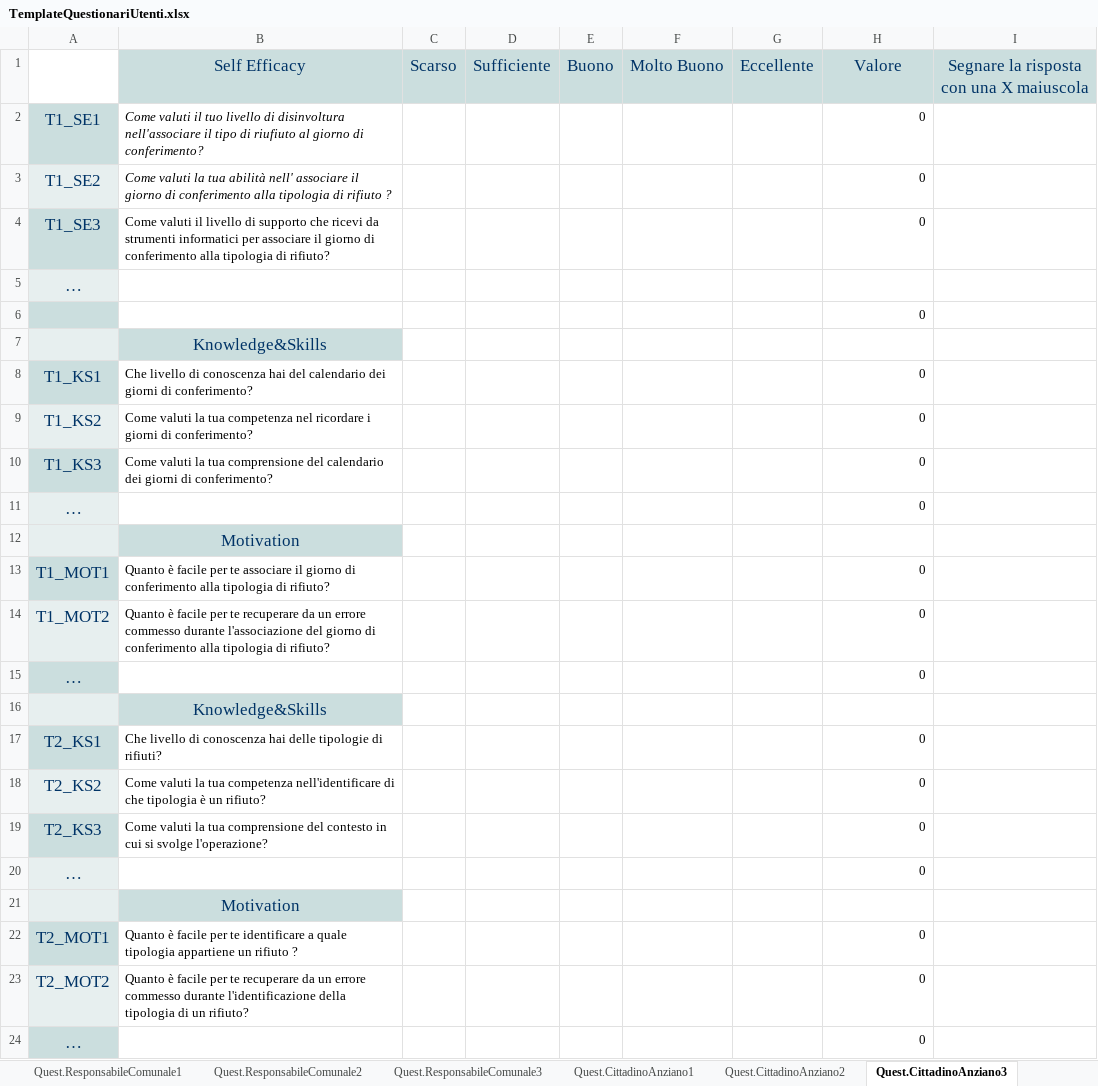
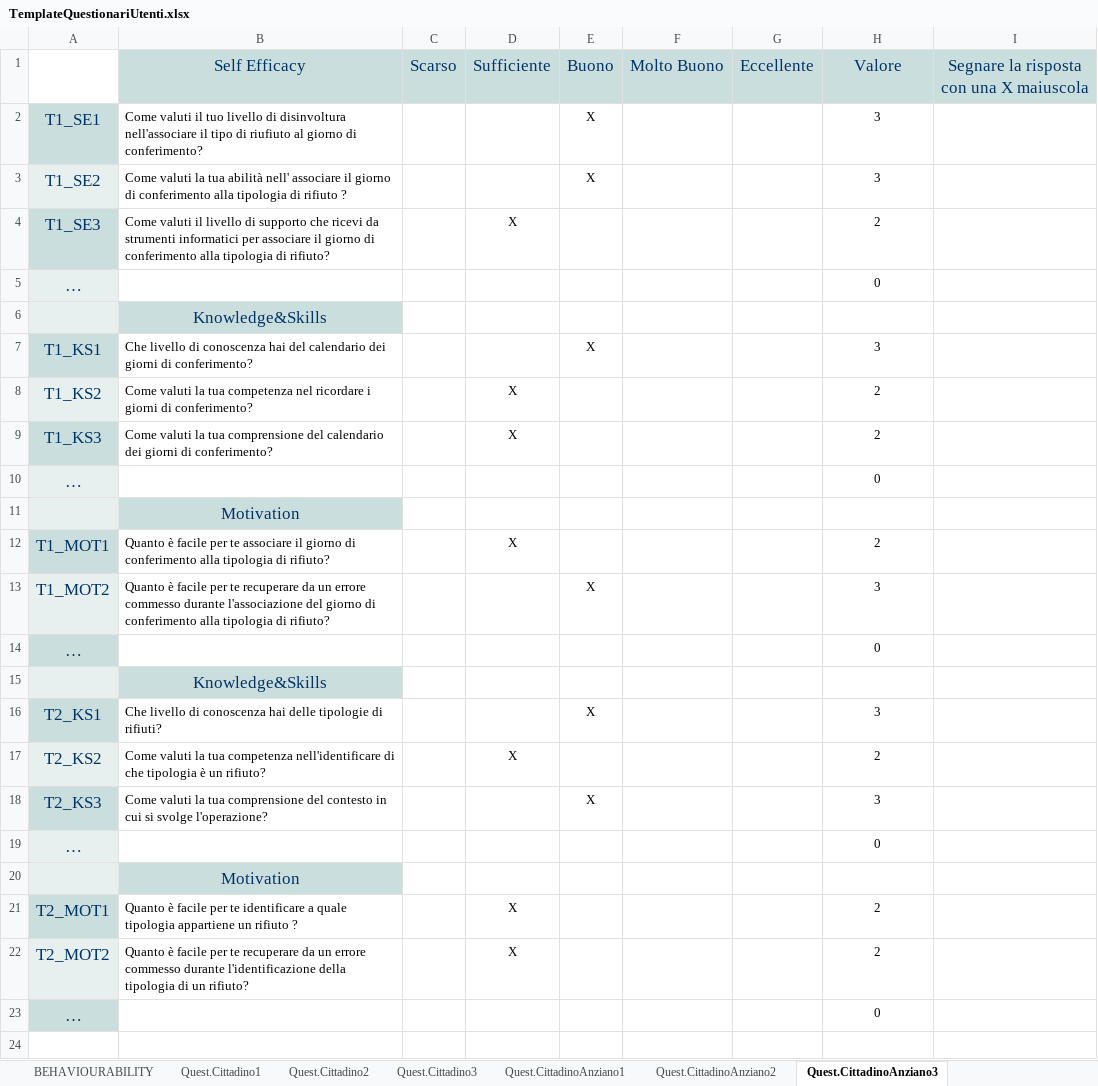
Before and after one commit to mcastellaneta/Recyclapp, an Excel workbook: Ass.1/TemplateQuestionariUtenti.xlsx, sheet Quest.CittadinoAnziano3, drawn as a sheet; values as stored, in another font and other column widths than the file's, no borders; removed rows and columns are numbered as before the commit, all else as after; the diff names each change by its address in the sheet, - before the commit and + after, or states it on an @@ line.

Commit message:
Aggiunti questionari mancanti , medie e risultati finali

```diff
--- a/Ass.1/TemplateQuestionariUtenti.xlsx (sheet Quest.CittadinoAnziano3)
+++ b/Ass.1/TemplateQuestionariUtenti.xlsx (sheet Quest.CittadinoAnziano3)
-B2:B3 italic: on
+B2:B3 italic: off
-E2:E3 (Buono): (empty)
+E2:E3 (Buono): X
-H2:H3 (Valore): 0
+H2:H3 (Valore): 3
-H2:H4 alignment: right
+H2:H4 alignment: center
-D4 (Sufficiente): (empty)
+D4 (Sufficiente): X
-H4 (Valore): 0
+H4 (Valore): 2
-H5 (Valore): (empty)
+H5 (Valore): 0
-row 6:  |  |  |  |  |  |  | 0
-E7 (Buono): (empty)
+E7 (Buono): X
-H7 (Valore): 0
+H7 (Valore): 3
-H7:H10 alignment: right
+H7:H10 alignment: center
-D8:D9 (Sufficiente): (empty)
+D8:D9 (Sufficiente): X
-H8:H9 (Valore): 0
+H8:H9 (Valore): 2
-D12 (Sufficiente): (empty)
+D12 (Sufficiente): X
-H12 (Valore): 0
+H12 (Valore): 2
-H12:H14 alignment: right
+H12:H14 alignment: center
-E13 (Buono): (empty)
+E13 (Buono): X
-H13 (Valore): 0
+H13 (Valore): 3
-E16 (Buono): (empty)
+E16 (Buono): X
-H16 (Valore): 0
+H16 (Valore): 3
-H16:H19 alignment: right
+H16:H19 alignment: center
-D17 (Sufficiente): (empty)
+D17 (Sufficiente): X
-H17 (Valore): 0
+H17 (Valore): 2
-E18 (Buono): (empty)
+E18 (Buono): X
-H18 (Valore): 0
+H18 (Valore): 3
-D21:D22 (Sufficiente): (empty)
+D21:D22 (Sufficiente): X
-H21:H22 (Valore): 0
+H21:H22 (Valore): 2
-H21:H23 alignment: right
+H21:H23 alignment: center
```
Also changed, not shown: sheet MEDIE CITTADINO, sheet Quest.ResponsabileComunale3, sheet Quest.OperatoreEcologico3, sheet Quest.Cittadino2, sheet Quest.CittadinoAnziano2, sheet TabRisultati, 8 more sheets, other sheet tabs, formulas that keep their value.
